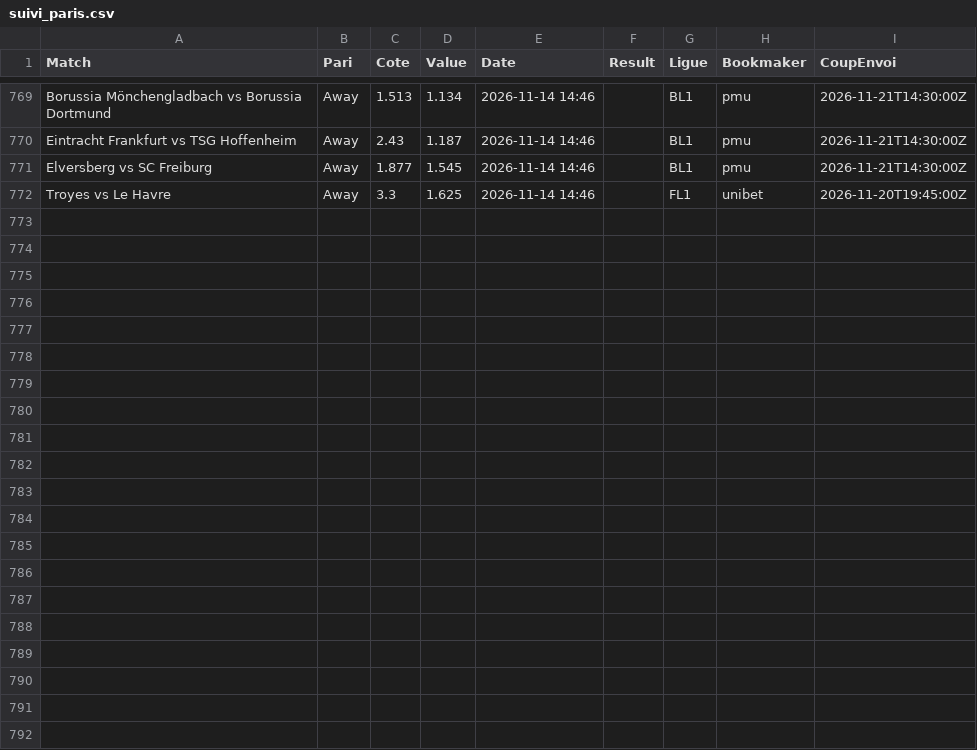
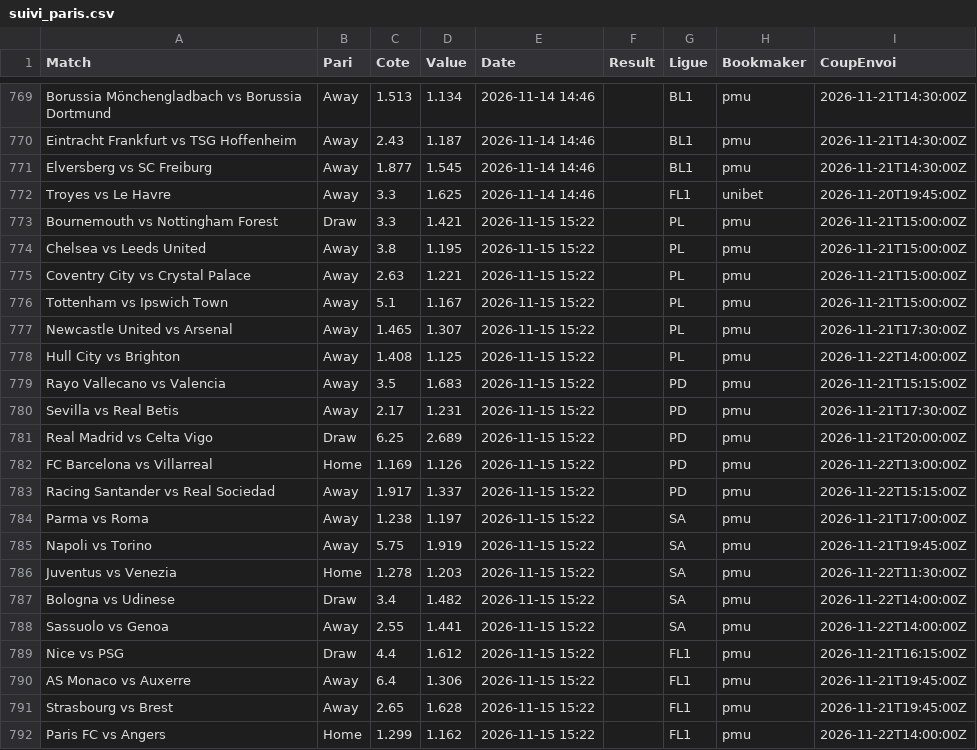
Before and after one commit to Matttgic/Euria, a CSV file: data/suivi_paris.csv, drawn as a sheet; only a part is shown, gaps mark what is left out.

```diff
--- a/data/suivi_paris.csv
+++ b/data/suivi_paris.csv
@@ -772 +772,21 @@ Elversberg vs SC Freiburg,Away,1.877,1.545,2026-11-14 14:46,,BL1,pmu,2026-11-21T
 Troyes vs Le Havre,Away,3.3,1.625,2026-11-14 14:46,,FL1,unibet,2026-11-20T19:45:00Z
+Bournemouth vs Nottingham Forest,Draw,3.3,1.421,2026-11-15 15:22,,PL,pmu,2026-11-21T15:00:00Z
+Chelsea vs Leeds United,Away,3.8,1.195,2026-11-15 15:22,,PL,pmu,2026-11-21T15:00:00Z
+Coventry City vs Crystal Palace,Away,2.63,1.221,2026-11-15 15:22,,PL,pmu,2026-11-21T15:00:00Z
+Tottenham vs Ipswich Town,Away,5.1,1.167,2026-11-15 15:22,,PL,pmu,2026-11-21T15:00:00Z
+Newcastle United vs Arsenal,Away,1.465,1.307,2026-11-15 15:22,,PL,pmu,2026-11-21T17:30:00Z
+Hull City vs Brighton,Away,1.408,1.125,2026-11-15 15:22,,PL,pmu,2026-11-22T14:00:00Z
+Rayo Vallecano vs Valencia,Away,3.5,1.683,2026-11-15 15:22,,PD,pmu,2026-11-21T15:15:00Z
+Sevilla vs Real Betis,Away,2.17,1.231,2026-11-15 15:22,,PD,pmu,2026-11-21T17:30:00Z
+Real Madrid vs Celta Vigo,Draw,6.25,2.689,2026-11-15 15:22,,PD,pmu,2026-11-21T20:00:00Z
+FC Barcelona vs Villarreal,Home,1.169,1.126,2026-11-15 15:22,,PD,pmu,2026-11-22T13:00:00Z
+Racing Santander vs Real Sociedad,Away,1.917,1.337,2026-11-15 15:22,,PD,pmu,2026-11-22T15:15:00Z
+Parma vs Roma,Away,1.238,1.197,2026-11-15 15:22,,SA,pmu,2026-11-21T17:00:00Z
+Napoli vs Torino,Away,5.75,1.919,2026-11-15 15:22,,SA,pmu,2026-11-21T19:45:00Z
+Juventus vs Venezia,Home,1.278,1.203,2026-11-15 15:22,,SA,pmu,2026-11-22T11:30:00Z
+Bologna vs Udinese,Draw,3.4,1.482,2026-11-15 15:22,,SA,pmu,2026-11-22T14:00:00Z
+Sassuolo vs Genoa,Away,2.55,1.441,2026-11-15 15:22,,SA,pmu,2026-11-22T14:00:00Z
+Nice vs PSG,Draw,4.4,1.612,2026-11-15 15:22,,FL1,pmu,2026-11-21T16:15:00Z
+AS Monaco vs Auxerre,Away,6.4,1.306,2026-11-15 15:22,,FL1,pmu,2026-11-21T19:45:00Z
+Strasbourg vs Brest,Away,2.65,1.628,2026-11-15 15:22,,FL1,pmu,2026-11-21T19:45:00Z
+Paris FC vs Angers,Home,1.299,1.162,2026-11-15 15:22,,FL1,pmu,2026-11-22T14:00:00Z
```
Also changed, not shown: 1 other file.
